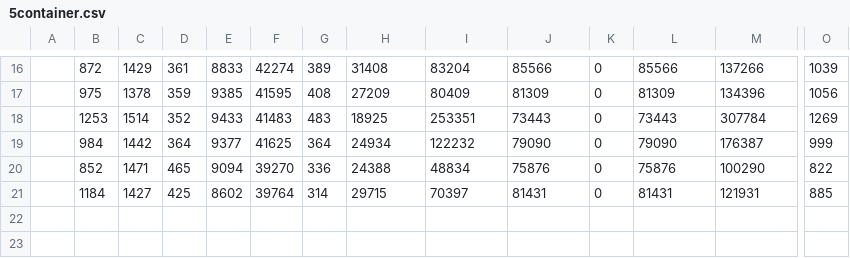
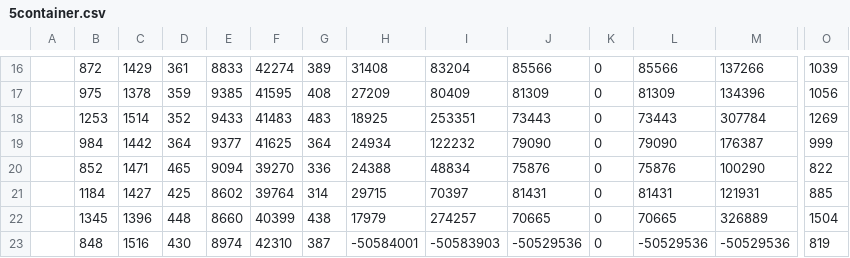
Before and after one commit to r0486682/scriptsworker, a CSV file: experimentsv2/abel/librarysharing/5container.csv, drawn as a sheet; only a part is shown, gaps mark what is left out; rows hold the shown columns only; the diff names each change by its address in the sheet, - before the commit and + after, or states it on an @@ line.

```diff
--- a/experimentsv2/abel/librarysharing/5container.csv
+++ b/experimentsv2/abel/librarysharing/5container.csv
+row 22:  | 1345 | 1396 | 448 | 8660 | 40399 | 438 | 17979 | 274257 | 70665 | 0 | 70665 | 326889 | 1504
+row 23:  | 848 | 1516 | 430 | 8974 | 42310 | 387 | -50584001 | -50583903 | -50529536 | 0 | -50529536 | -50529536 | 819
```
Also changed, not shown: experimentsv2/abel/librarysharing/4container.csv, experimentsv2/abel/nolibrarysharing/6container.csv.
